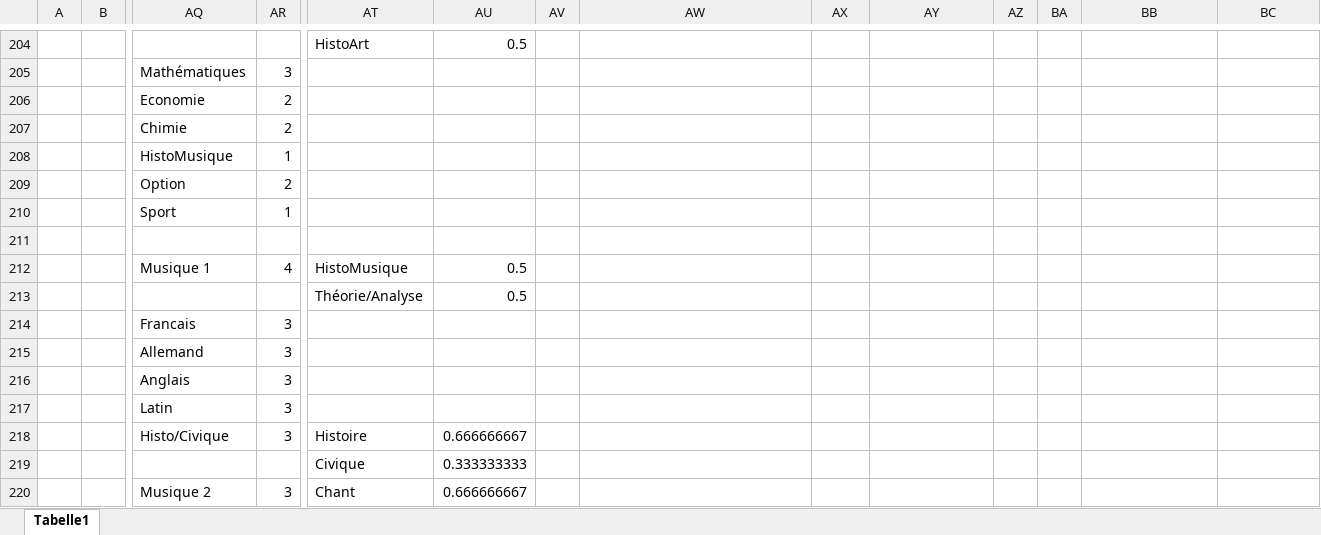
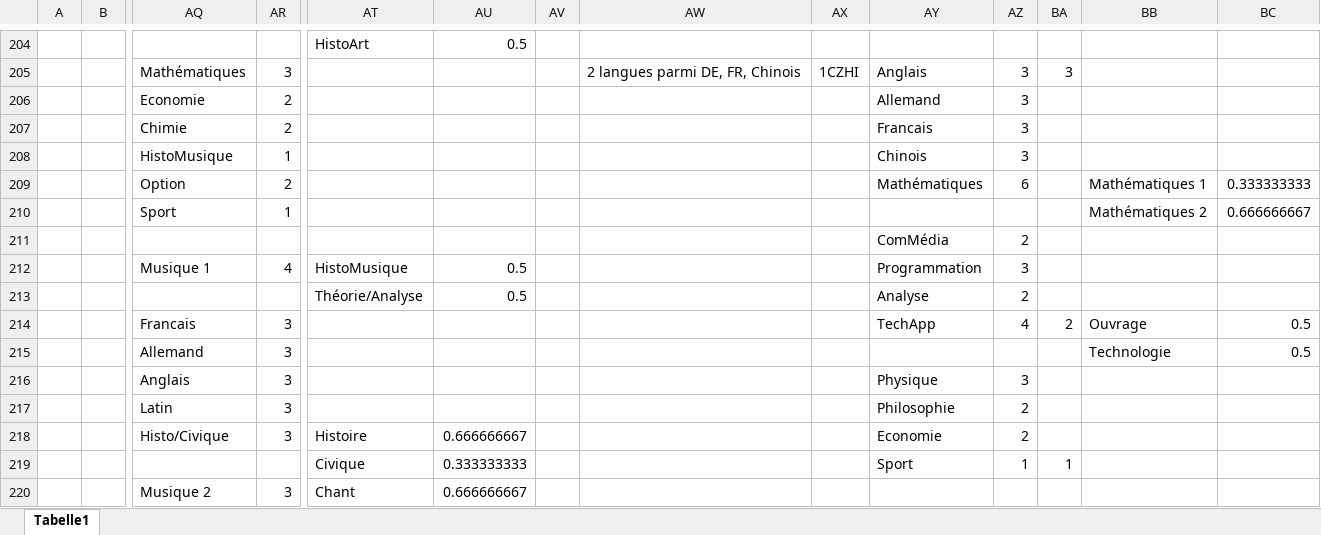
Before and after one commit to Felix3qH4/Luxembourgish_Lycee_Classes, an Excel workbook: Classique_Classes.xlsx, sheet Tabelle1, drawn as a sheet; only a part is shown, gaps mark what is left out; values as stored, in another font and other column widths than the file's, no cell formats; removed rows and columns are numbered as before the commit, all else as after; rows hold the shown columns only; the diff covers the shown part only; the diff names each change by its address in the sheet, - before the commit and + after, or states it on an @@ line.

```diff
--- a/Classique_Classes.xlsx (sheet Tabelle1)
+++ b/Classique_Classes.xlsx (sheet Tabelle1)
-AW205: (empty)
+AW205: 2 langues parmi DE, FR, Chinois
-AX205: (empty)
+AX205: 1CZHI
-AY205: (empty)
+AY205: Anglais
-AZ205:AZ208: (empty)
+AZ205:AZ208: 3
-BA205: (empty)
+BA205: 3
-AY206: (empty)
+AY206: Allemand
-AY207: (empty)
+AY207: Francais
-AY208: (empty)
+AY208: Chinois
-row 209:  |  | Option | 2
+row 209:  |  | Option | 2 |  |  |  |  |  | Mathématiques | 6 |  | Mathématiques 1 | 0.333333333
-BB210: (empty)
+BB210: Mathématiques 2
-BC210: (empty)
+BC210: 0.666666667
-AY211: (empty)
+AY211: ComMédia
-AZ211: (empty)
+AZ211: 2
-AY212: (empty)
+AY212: Programmation
-AZ212: (empty)
+AZ212: 3
-AY213: (empty)
+AY213: Analyse
-AZ213: (empty)
+AZ213: 2
-AY214: (empty)
+AY214: TechApp
-AZ214: (empty)
+AZ214: 4
-BA214: (empty)
+BA214: 2
-BB214: (empty)
+BB214: Ouvrage
-BC214:BC215: (empty)
+BC214:BC215: 0.5
-BB215: (empty)
+BB215: Technologie
-AY216: (empty)
+AY216: Physique
-AZ216: (empty)
+AZ216: 3
-AY217: (empty)
+AY217: Philosophie
-AZ217:AZ218: (empty)
+AZ217:AZ218: 2
-AY218: (empty)
+AY218: Economie
-AY219: (empty)
+AY219: Sport
-AZ219: (empty)
+AZ219: 1
-BA219: (empty)
+BA219: 1
```
Also changed, not shown: 49 added rows, 2 removed rows and 70 edited cells elsewhere in this sheet, cell formats, Lesson_Names.xlsx.
